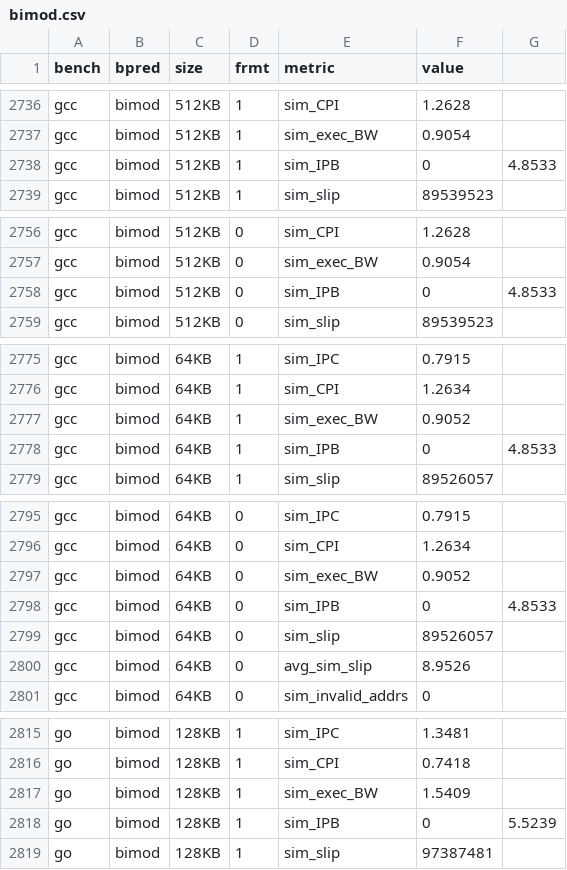
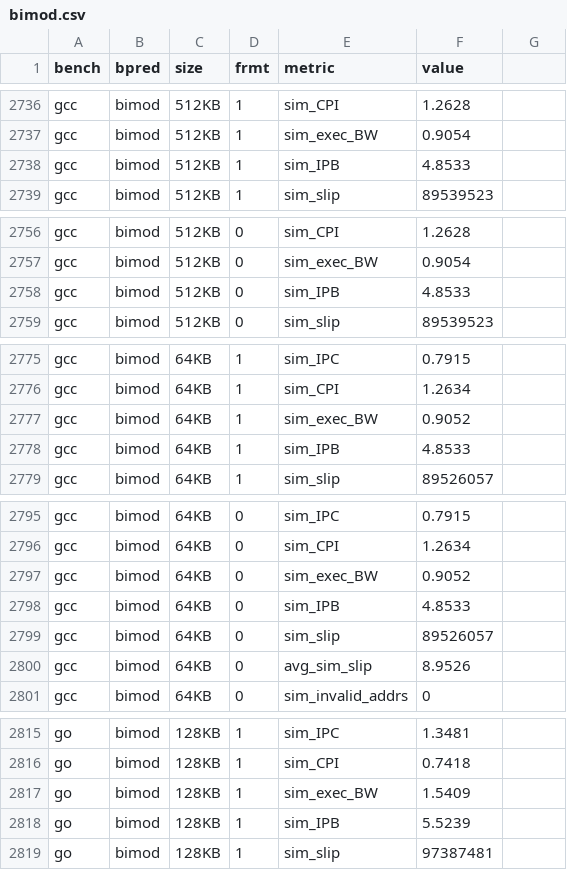
Before and after one commit to greggbyr/FARS_BPred, a CSV file: simulator/compiled_results/bimod.csv, drawn as a sheet; only a part is shown, gaps mark what is left out; the diff covers the shown part only.

```diff
--- a/simulator/compiled_results/bimod.csv
+++ b/simulator/compiled_results/bimod.csv
@@ -2737,3 +2737,3 @@ gcc,bimod,512KB,1,sim_CPI,1.2628
 gcc,bimod,512KB,1,sim_exec_BW,0.9054
-gcc,bimod,512KB,1,sim_IPB,0,4.8533
+gcc,bimod,512KB,1,sim_IPB,4.8533
 gcc,bimod,512KB,1,sim_slip,89539523
@@ -2757,3 +2757,3 @@ gcc,bimod,512KB,0,sim_CPI,1.2628
 gcc,bimod,512KB,0,sim_exec_BW,0.9054
-gcc,bimod,512KB,0,sim_IPB,0,4.8533
+gcc,bimod,512KB,0,sim_IPB,4.8533
 gcc,bimod,512KB,0,sim_slip,89539523
@@ -2777,3 +2777,3 @@ gcc,bimod,64KB,1,sim_CPI,1.2634
 gcc,bimod,64KB,1,sim_exec_BW,0.9052
-gcc,bimod,64KB,1,sim_IPB,0,4.8533
+gcc,bimod,64KB,1,sim_IPB,4.8533
 gcc,bimod,64KB,1,sim_slip,89526057
@@ -2797,3 +2797,3 @@ gcc,bimod,64KB,0,sim_CPI,1.2634
 gcc,bimod,64KB,0,sim_exec_BW,0.9052
-gcc,bimod,64KB,0,sim_IPB,0,4.8533
+gcc,bimod,64KB,0,sim_IPB,4.8533
 gcc,bimod,64KB,0,sim_slip,89526057
@@ -2817,3 +2817,3 @@ go,bimod,128KB,1,sim_CPI,0.7418
 go,bimod,128KB,1,sim_exec_BW,1.5409
-go,bimod,128KB,1,sim_IPB,0,5.5239
+go,bimod,128KB,1,sim_IPB,5.5239
 go,bimod,128KB,1,sim_slip,97387481
```
Also changed, not shown: 130 edited cells elsewhere in this file, simulator/compiled_results/gshare.csv, simulator/compiled_results/mbp.csv, 9 other files.
